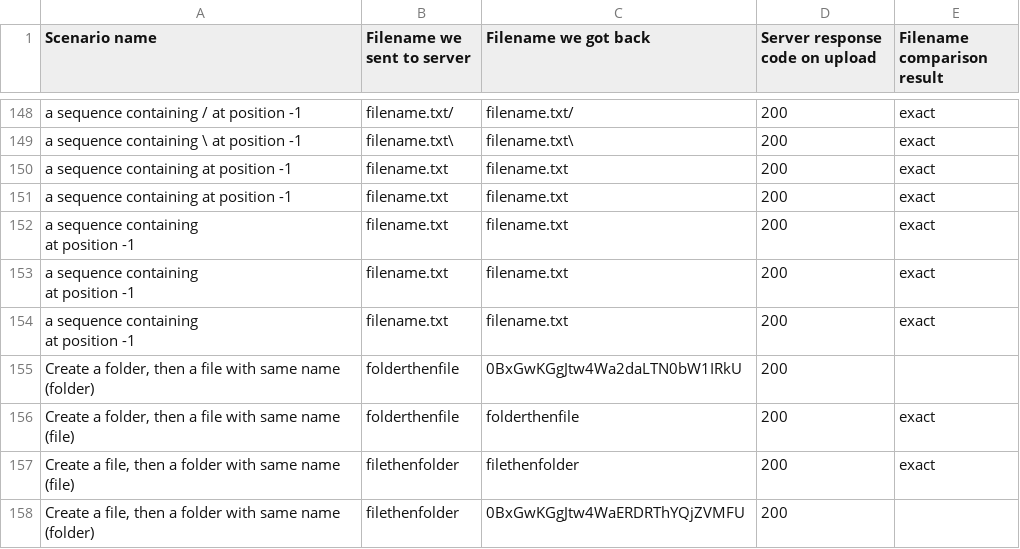
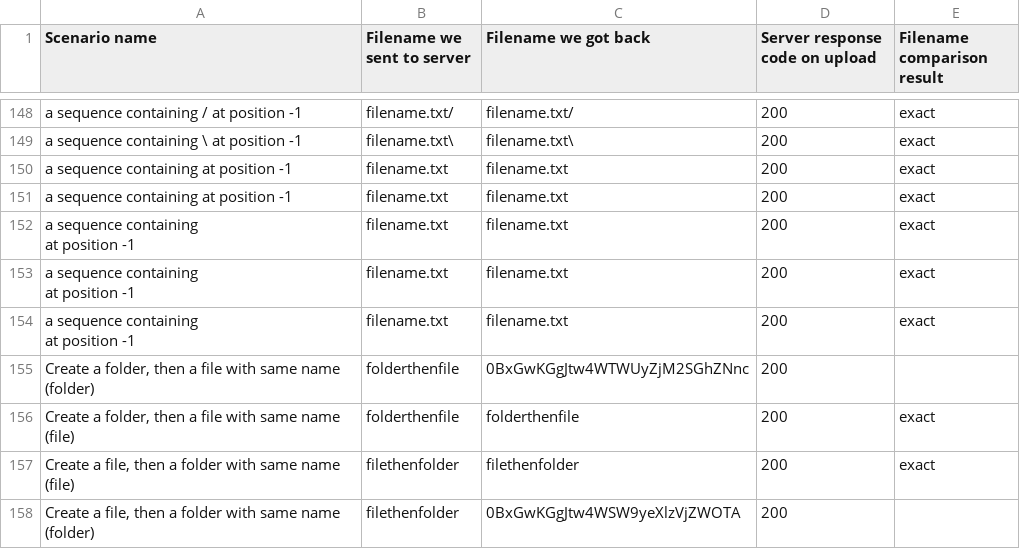
Before and after one commit to abought/provider_filename_checker, a CSV file: reports/googledrive.csv, drawn as a sheet; only a part is shown, gaps mark what is left out; the diff names each change by its address in the sheet, - before the commit and + after, or states it on an @@ line.

Commit message:
Google drive report (pure API + via WB  ~`8b17cd5`)

```diff
--- a/reports/googledrive.csv
+++ b/reports/googledrive.csv
-C155 (Filename we got back): 0BxGwKGgJtw4Wa2daLTN0bW1IRkU
+C155 (Filename we got back): 0BxGwKGgJtw4WTWUyZjM2SGhZNnc
-C158 (Filename we got back): 0BxGwKGgJtw4WaERDRThYQjZVMFU
+C158 (Filename we got back): 0BxGwKGgJtw4WSW9yeXlzVjZWOTA
```
Also changed, not shown: 3 other files.
